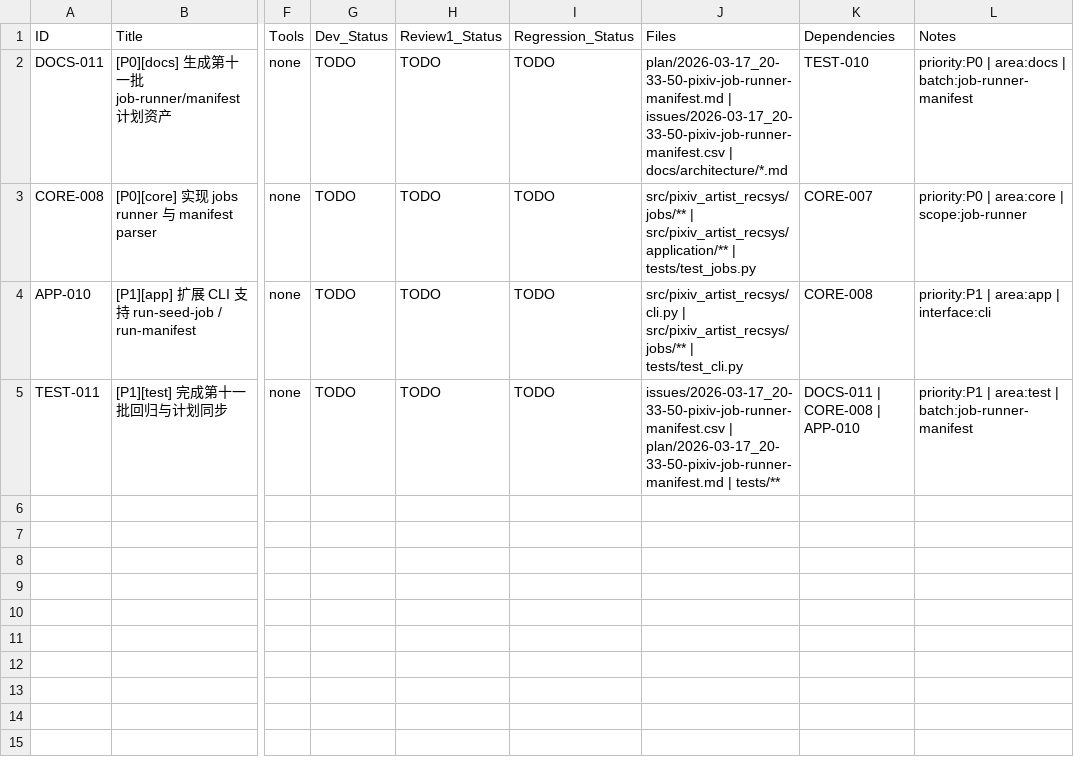
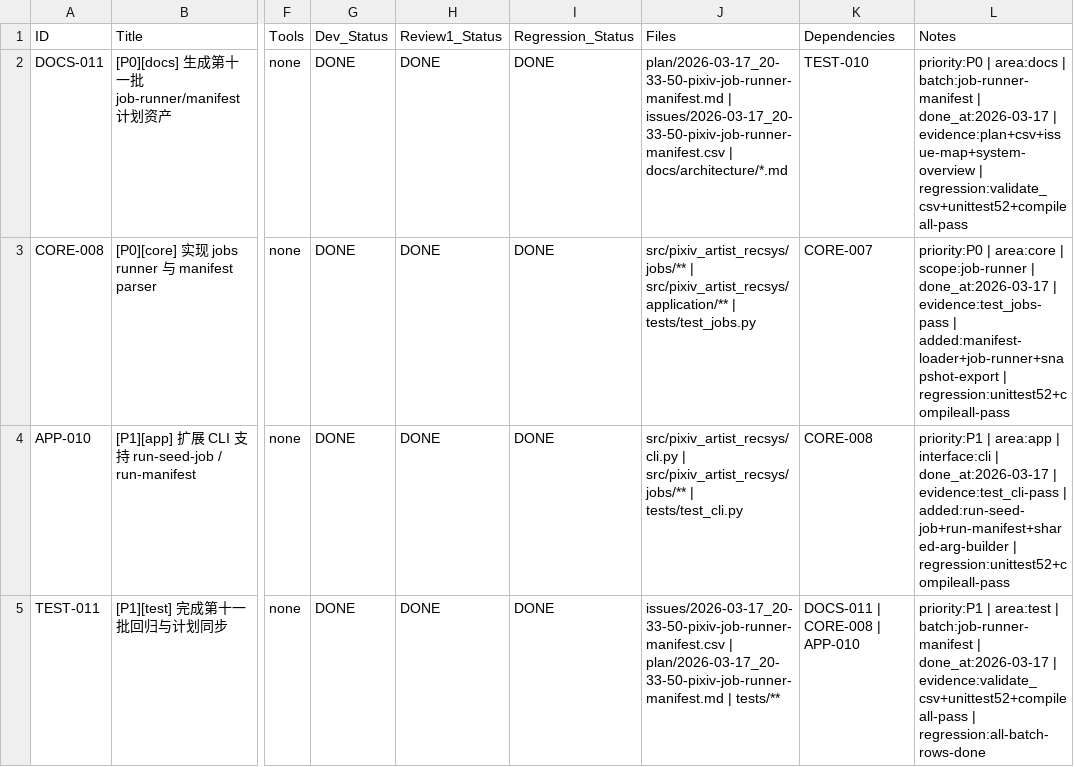
Before and after one commit to inliver233/pixiv-artist-recsys, a CSV file: issues/2026-03-17_20-33-50-pixiv-job-runner-manifest.csv, drawn as a sheet; only a part is shown, gaps mark what is left out; the diff names each change by its address in the sheet, - before the commit and + after, or states it on an @@ line.

Commit message:
[TEST-011] [P1][test] 完成第十一批回归与计划同步

```diff
--- a/issues/2026-03-17_20-33-50-pixiv-job-runner-manifest.csv
+++ b/issues/2026-03-17_20-33-50-pixiv-job-runner-manifest.csv
-G2:G5 (Dev_Status): TODO
+G2:G5 (Dev_Status): DONE
-H2:H5 (Review1_Status): TODO
+H2:H5 (Review1_Status): DONE
-I2:I5 (Regression_Status): TODO
+I2:I5 (Regression_Status): DONE
-L2 (Notes): …| batch:job-runner-manifest
+L2 (Notes): …| batch:job-runner-manifest | done_at:2026-03-17 | evidence:plan+csv+issue-map+system-overview | regression:validate_csv+unittest52+compileall-pass
-L3 (Notes): …| scope:job-runner
+L3 (Notes): …| scope:job-runner | done_at:2026-03-17 | evidence:test_jobs-pass | added:manifest-loader+job-runner+snapshot-export | regression:unittest52+compileall-pass
-L4 (Notes): …| interface:cli
+L4 (Notes): …| interface:cli | done_at:2026-03-17 | evidence:test_cli-pass | added:run-seed-job+run-manifest+shared-arg-builder | regression:unittest52+compileall-pass
-L5 (Notes): …| batch:job-runner-manifest
+L5 (Notes): …| batch:job-runner-manifest | done_at:2026-03-17 | evidence:validate_csv+unittest52+compileall-pass | regression:all-batch-rows-done
```
Also changed, not shown: 1 other file.
